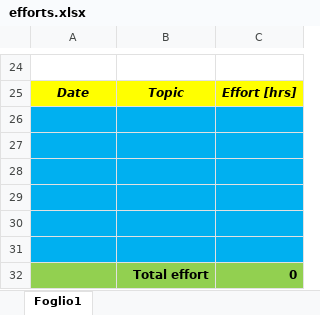
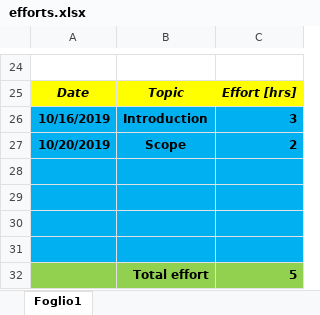
Before and after one commit to pozziteo/PozziSaccoVentura-SwEng2, an Excel workbook: RASD/efforts.xlsx, sheet Foglio1, drawn as a sheet; only a part is shown, gaps mark what is left out; values as stored, in another font and other column widths than the file's, no borders; removed rows and columns are numbered as before the commit, all else as after; the diff names each change by its address in the sheet, - before the commit and + after, or states it on an @@ line.

Commit message:
add scope

```diff
--- a/RASD/efforts.xlsx (sheet Foglio1)
+++ b/RASD/efforts.xlsx (sheet Foglio1)
+row 26: 10/16/2019 | Introduction | 3
+row 27: 10/20/2019 | Scope | 2
-A32:C32 fill: #00B0F0
+A32:C32 fill: #92D050
-row 32: (empty)
+row 32:  | Total effort | 5
-row 31: (empty)
-row 32:  | Total effort | 0
```
Also changed, not shown: 1 other file.
